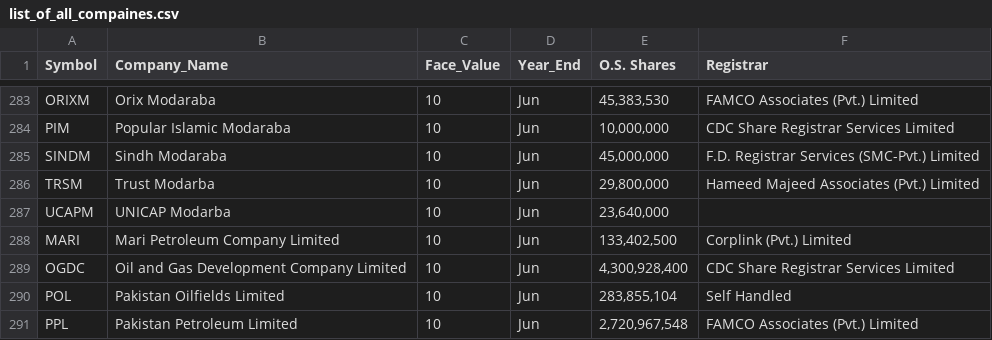
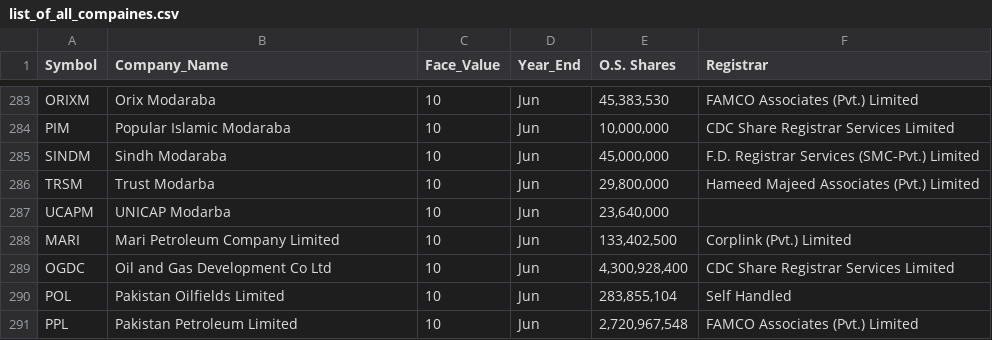
Before and after one commit to Hussainzeeshan/ohyess, a CSV file: list_of_all_compaines.csv, drawn as a sheet; only a part is shown, gaps mark what is left out.

Commit message:
Update list_of_all_compaines.csv

```diff
--- a/list_of_all_compaines.csv
+++ b/list_of_all_compaines.csv
@@ -288,3 +288,3 @@ UCAPM,UNICAP Modarba,10,Jun,"23,640,000",
 MARI,Mari Petroleum Company Limited,10,Jun,"133,402,500",Corplink (Pvt.) Limited
-OGDC,Oil and Gas Development Company Limited,10,Jun,"4,300,928,400",CDC Share Registrar Services Limited
+OGDC,Oil and Gas Development Co Ltd,10,Jun,"4,300,928,400",CDC Share Registrar Services Limited
 POL,Pakistan Oilfields Limited,10,Jun,"283,855,104",Self Handled
```
